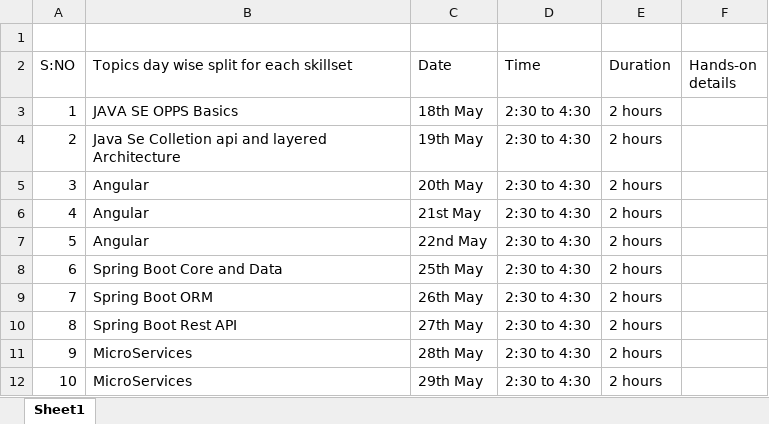
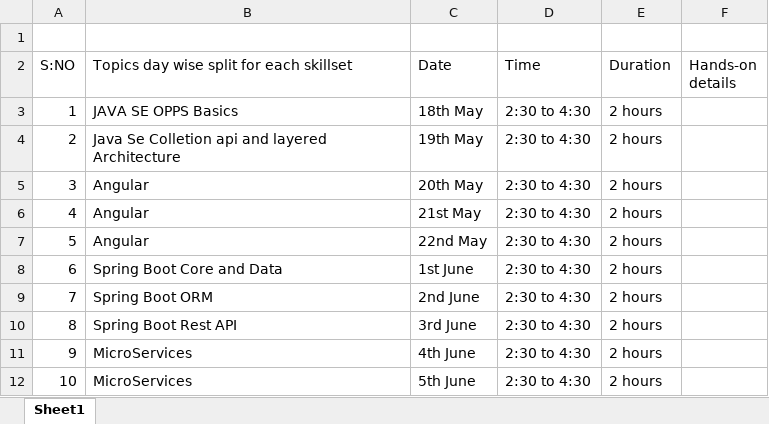
Before and after one commit to tracksdata/AIG-Java, an Excel workbook: TOC/Training TOC.xlsx, sheet Sheet1, drawn as a sheet; values as stored, in another font and other column widths than the file's, no borders; the diff names each change by its address in the sheet, - before the commit and + after, or states it on an @@ line.

```diff
--- a/TOC/Training TOC.xlsx (sheet Sheet1)
+++ b/TOC/Training TOC.xlsx (sheet Sheet1)
-C8 (Date): 25th May
+C8 (Date): 1st June
-C9 (Date): 26th May
+C9 (Date): 2nd June
-C10 (Date): 27th May
+C10 (Date): 3rd June
-C11 (Date): 28th May
+C11 (Date): 4th June
-C12 (Date): 29th May
+C12 (Date): 5th June
```
Also changed, not shown: 2 other files.
